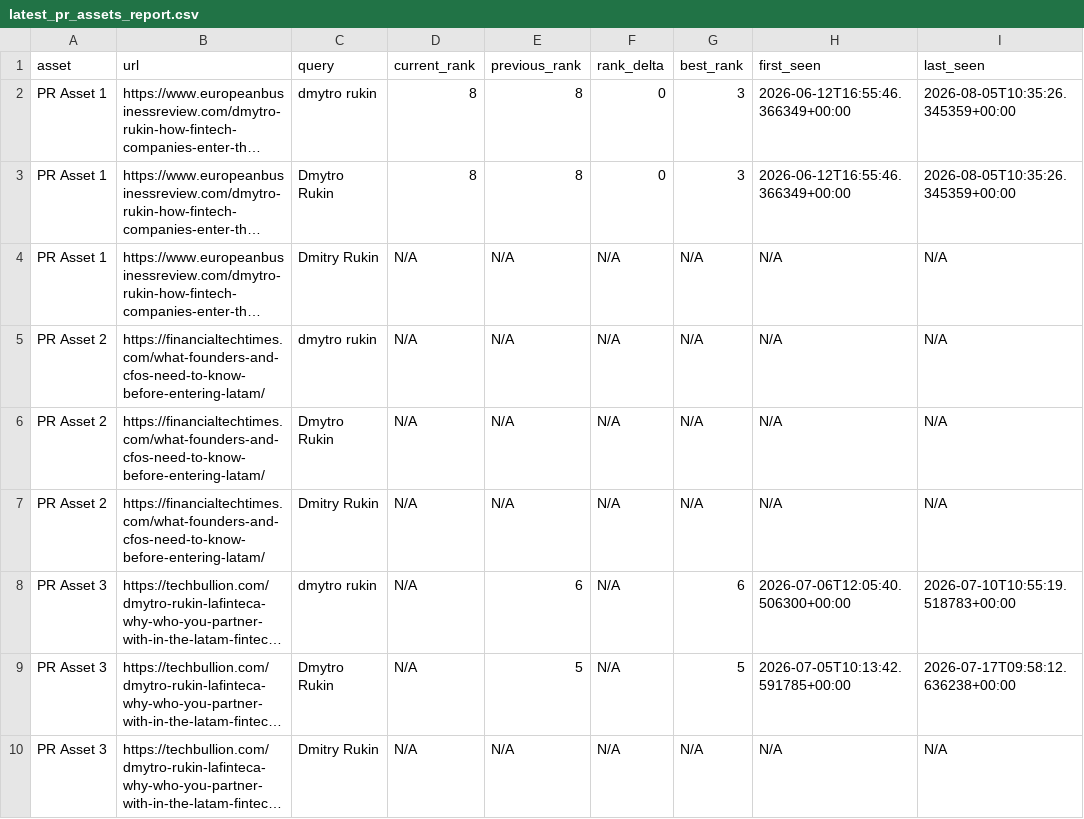
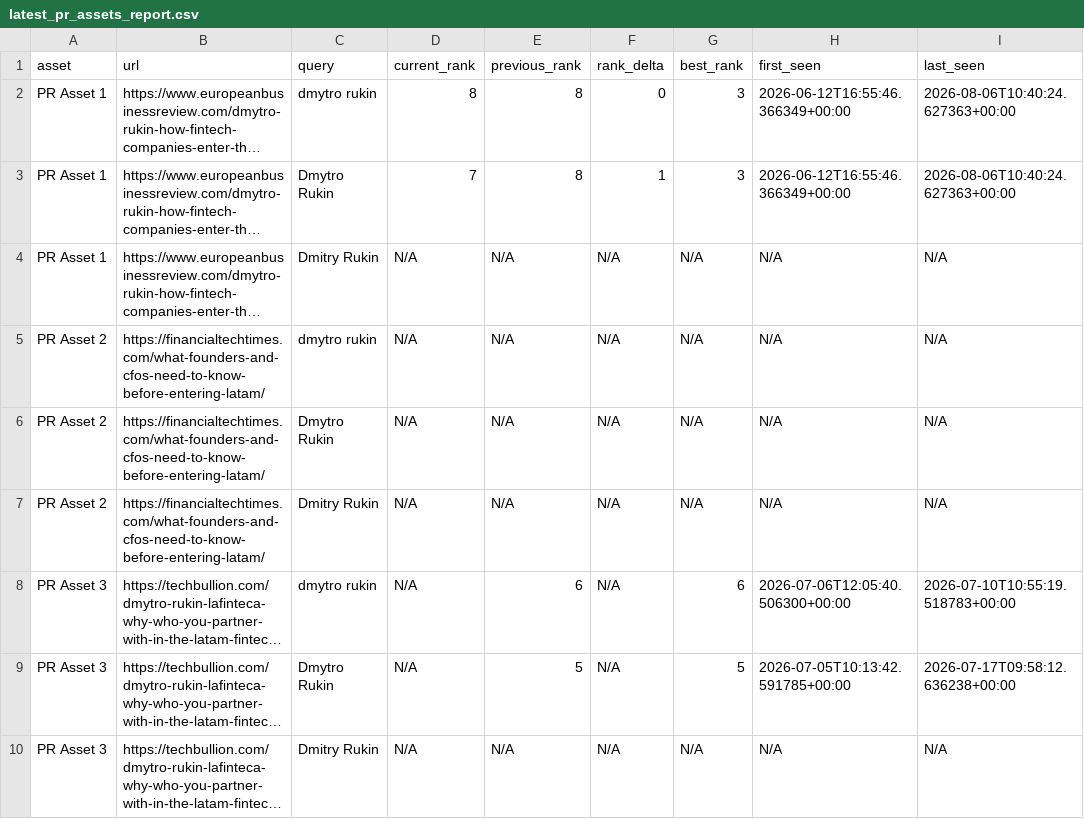
Before and after one commit to evgeniy-zelenyiy/serp-monitor-D, a CSV file: reports/pr_assets/latest_pr_assets_report.csv, drawn as a sheet; only a part is shown; long unchanged cells end in …; the diff names each change by its address in the sheet, - before the commit and + after, or states it on an @@ line.

```diff
--- a/reports/pr_assets/latest_pr_assets_report.csv
+++ b/reports/pr_assets/latest_pr_assets_report.csv
-I2:I3 (last_seen): 2026-08-05T10:35:26.345359+00:00
+I2:I3 (last_seen): 2026-08-06T10:40:24.627363+00:00
-D3 (current_rank): 8
+D3 (current_rank): 7
-F3 (rank_delta): 0
+F3 (rank_delta): 1
```
Also changed, not shown: docs/reports/pr_visibility/latest_pr_visibility_report.csv, reports/pr_visibility/latest_pr_visibility_report.csv, 10 other files.
